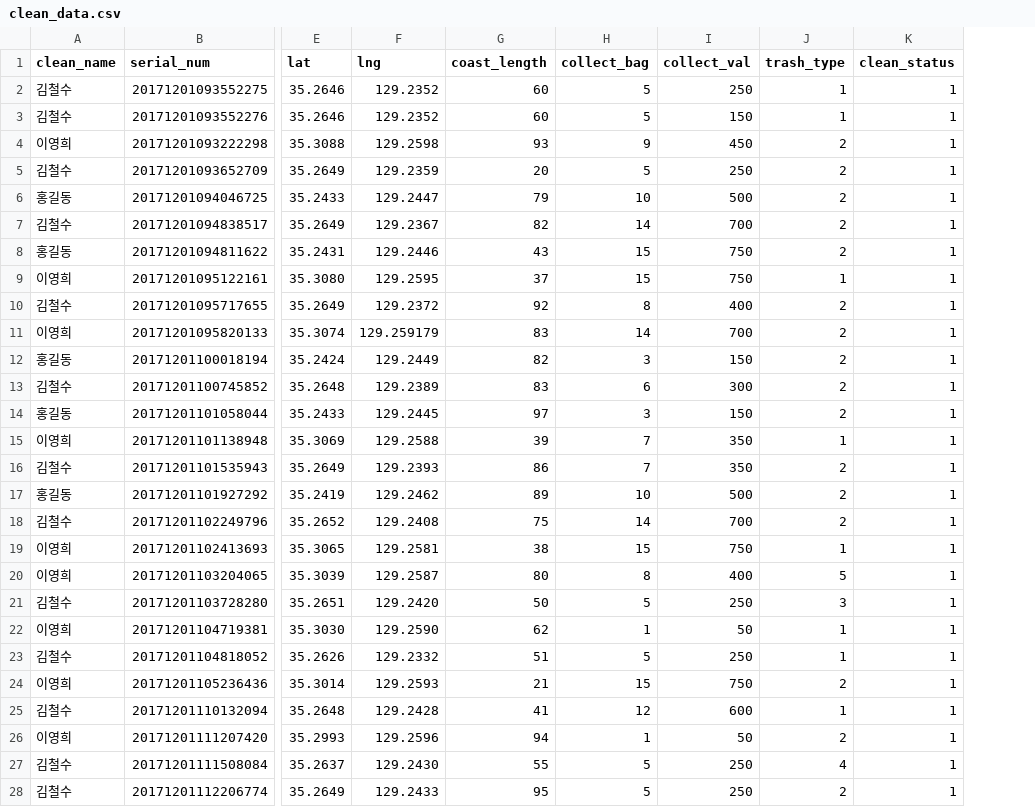
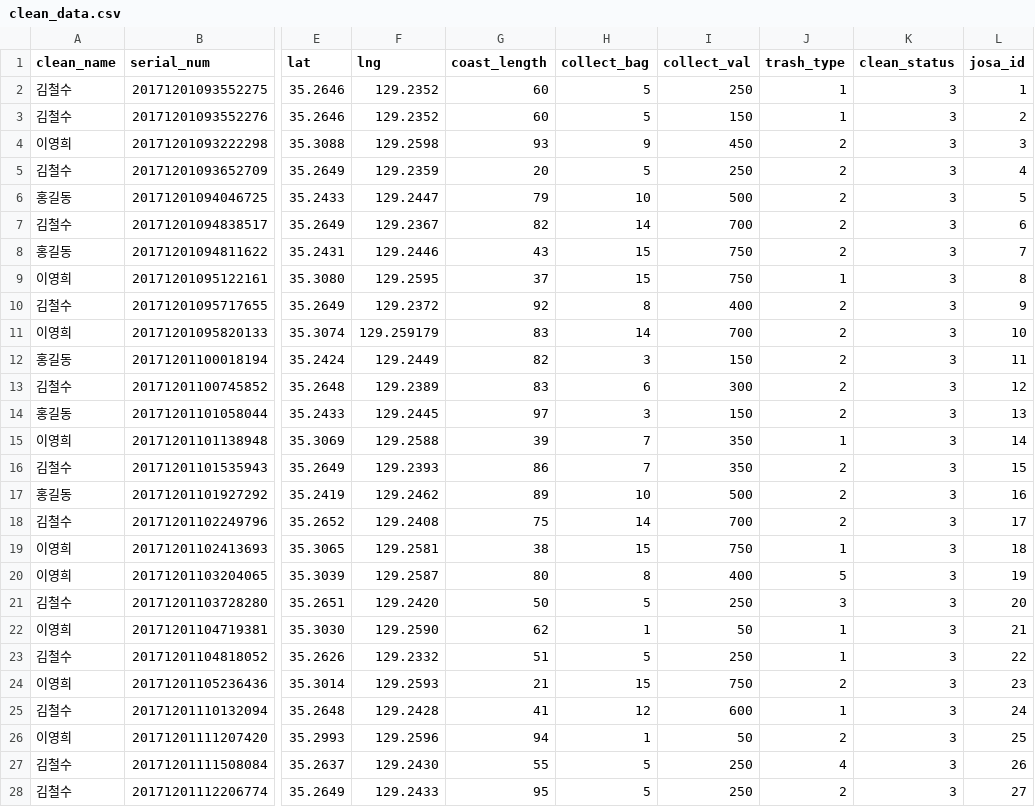
Before and after one commit to cosimba/haechorom-BE, a CSV file: scripts/mysql-init.d/clean_data.csv, drawn as a sheet; only a part is shown, gaps mark what is left out; the diff covers the shown part only; the diff names each change by its address in the sheet, - before the commit and + after, or states it on an @@ line.

```diff
--- a/scripts/mysql-init.d/clean_data.csv
+++ b/scripts/mysql-init.d/clean_data.csv
+column L (josa_id), rows 2-28: 1 | 2 | 3 | 4 | 5 | 6 | 7 | 8 | 9 | 10 | 11 | 12 | 13 | 14 | 15 | 16 | 17 | 18 | 19 | 20 | 21 | 22 | 23 | 24 | 25 | 26 | 27
-K2:K28 (clean_status): 1
+K2:K28 (clean_status): 3
```
Also changed, not shown: 46 edited cells elsewhere in this file, 42 other files.
